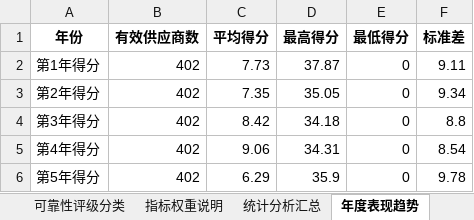
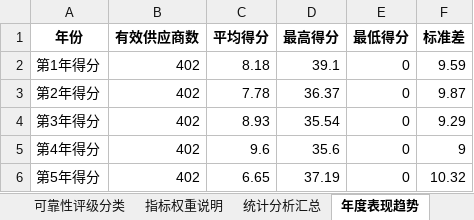
Before and after one commit to SHM-white/21ASolution, an Excel workbook: DataFrames/供应商可靠性综合评估.xlsx, sheet 年度表现趋势, drawn as a sheet; values as stored, in another font and other column widths than the file's, no borders; the diff names each change by its address in the sheet, - before the commit and + after, or states it on an @@ line.

```diff
--- a/DataFrames/供应商可靠性综合评估.xlsx (sheet 年度表现趋势)
+++ b/DataFrames/供应商可靠性综合评估.xlsx (sheet 年度表现趋势)
-C2 (平均得分): 7.73
+C2 (平均得分): 8.18
-D2 (最高得分): 37.87
+D2 (最高得分): 39.1
-F2 (标准差): 9.11
+F2 (标准差): 9.59
-C3 (平均得分): 7.35
+C3 (平均得分): 7.78
-D3 (最高得分): 35.05
+D3 (最高得分): 36.37
-F3 (标准差): 9.34
+F3 (标准差): 9.87
-C4 (平均得分): 8.42
+C4 (平均得分): 8.93
-D4 (最高得分): 34.18
+D4 (最高得分): 35.54
-F4 (标准差): 8.8
+F4 (标准差): 9.29
-C5 (平均得分): 9.06
+C5 (平均得分): 9.6
-D5 (最高得分): 34.31
+D5 (最高得分): 35.6
-F5 (标准差): 8.54
+F5 (标准差): 9
-C6 (平均得分): 6.29
+C6 (平均得分): 6.65
-D6 (最高得分): 35.9
+D6 (最高得分): 37.19
-F6 (标准差): 9.78
+F6 (标准差): 10.32
```
Also changed, not shown: sheet 供应商可靠性综合评估, sheet TOP50供应商详评, sheet B类材料TOP30, sheet C类材料TOP30, sheet A类材料TOP30, sheet 统计分析汇总, 3 more sheets, DataFrames/供应商产品制造能力汇总.xlsx, DataFrames/供应商可靠性年度加权排名.xlsx, 38 other files.
